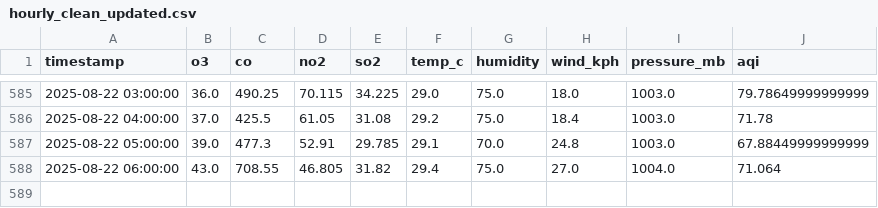
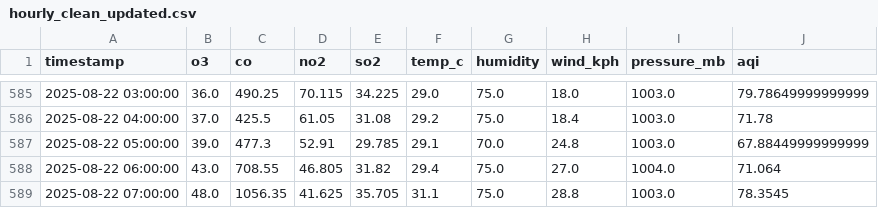
Before and after one commit to Ravihakhan21/pearls-aqi-predictor, a CSV file: data/hourly_clean_updated.csv, drawn as a sheet; only a part is shown, gaps mark what is left out.

```diff
--- a/data/hourly_clean_updated.csv
+++ b/data/hourly_clean_updated.csv
@@ -588 +588,2 @@ timestamp,o3,co,no2,so2,temp_c,humidity,wind_kph,pressure_mb,aqi
 2025-08-22 06:00:00,43.0,708.55,46.805,31.82,29.4,75.0,27.0,1004.0,71.064
+2025-08-22 07:00:00,48.0,1056.35,41.625,35.705,31.1,75.0,28.8,1003.0,78.3545
```
Also changed, not shown: data/predictions_72h.csv.
